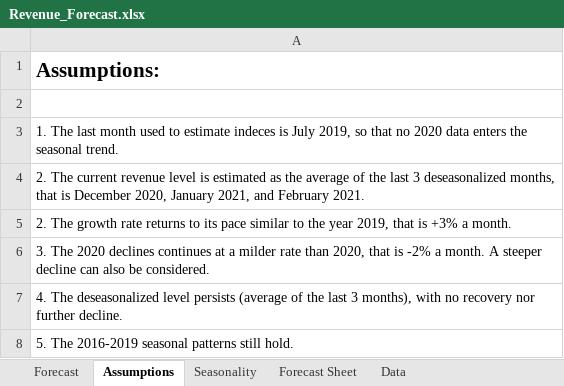
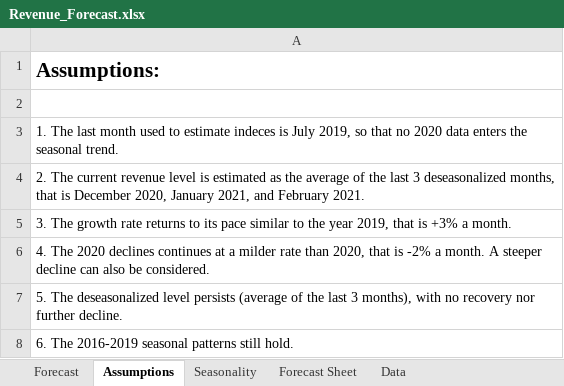
Before and after one commit to darrendavecruz-22/Global-Electronics-Retail-Performace-Analysis, an Excel workbook: Global+Electronics+Retailer/Excel_Files/Revenue_Forecast.xlsx, sheet Assumptions, drawn as a sheet; values as stored, in another font and other column widths than the file's, no borders; the diff names each change by its address in the sheet, - before the commit and + after, or states it on an @@ line.

```diff
--- a/Global+Electronics+Retailer/Excel_Files/Revenue_Forecast.xlsx (sheet Assumptions)
+++ b/Global+Electronics+Retailer/Excel_Files/Revenue_Forecast.xlsx (sheet Assumptions)
-A5: 2. The growth…
+A5: 3. The growth…
-A6: 3. The 2020…
+A6: 4. The 2020…
-A7: 4. The deseasonalized…
+A7: 5. The deseasonalized…
-A8: 5. The 2016-2019…
+A8: 6. The 2016-2019…
```
Also changed, not shown: sheet Data, sheet Forecast Sheet, 7 other files.
